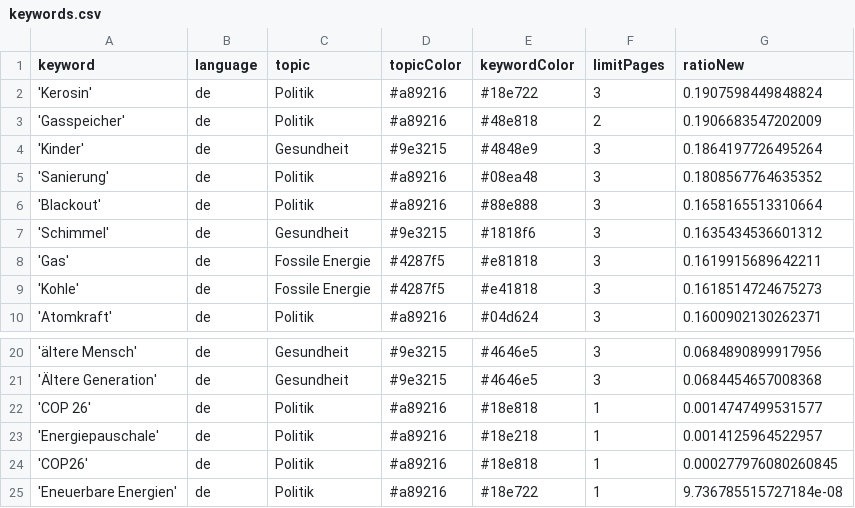
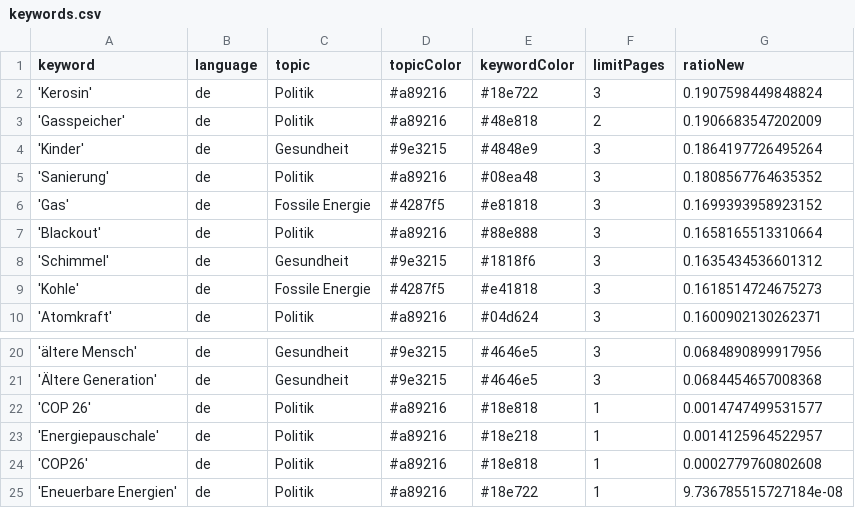
Before and after one commit to tlais147-physgeo01/winterIsComing2, a CSV file: keywords.csv, drawn as a sheet; only a part is shown, gaps mark what is left out.

```diff
--- a/keywords.csv
+++ b/keywords.csv
@@ -5,5 +5,5 @@ keyword,language,topic,topicColor,keywordColor,limitPages,ratioNew
 'Sanierung',de,Politik,#a89216,#08ea48,3,0.1808567764635352
+'Gas',de,Fossile Energie,#4287f5,#e81818,3,0.1699393958923152
 'Blackout',de,Politik,#a89216,#88e888,3,0.1658165513310664
 'Schimmel',de,Gesundheit,#9e3215,#1818f6,3,0.1635434536601312
-'Gas',de,Fossile Energie,#4287f5,#e81818,3,0.1619915689642211
 'Kohle',de,Fossile Energie,#4287f5,#e41818,3,0.1618514724675273
@@ -23,3 +23,3 @@ keyword,language,topic,topicColor,keywordColor,limitPages,ratioNew
 'Energiepauschale',de,Politik,#a89216,#18e218,1,0.0014125964522957
-'COP26',de,Politik,#a89216,#18e818,1,0.000277976080260845
+'COP26',de,Politik,#a89216,#18e818,1,0.0002779760802608
 'Eneuerbare Energien',de,Politik,#a89216,#18e722,1,9.736785515727184e-08
```
Also changed, not shown: csv/news_2026_04.csv, csv/news_2026_05.csv.
